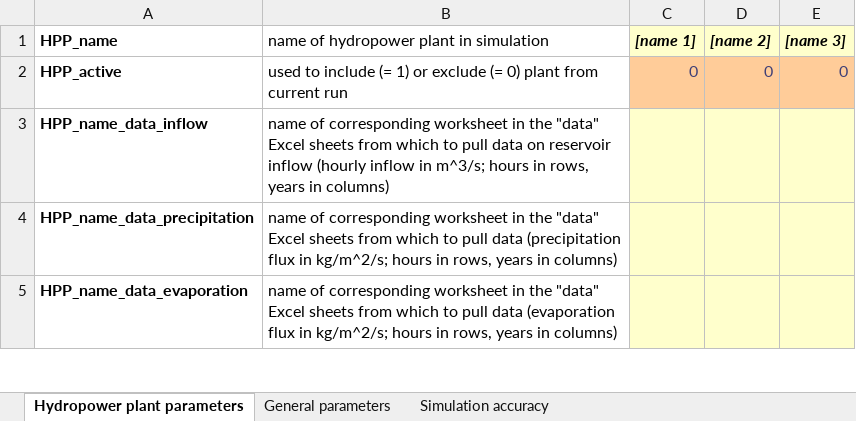
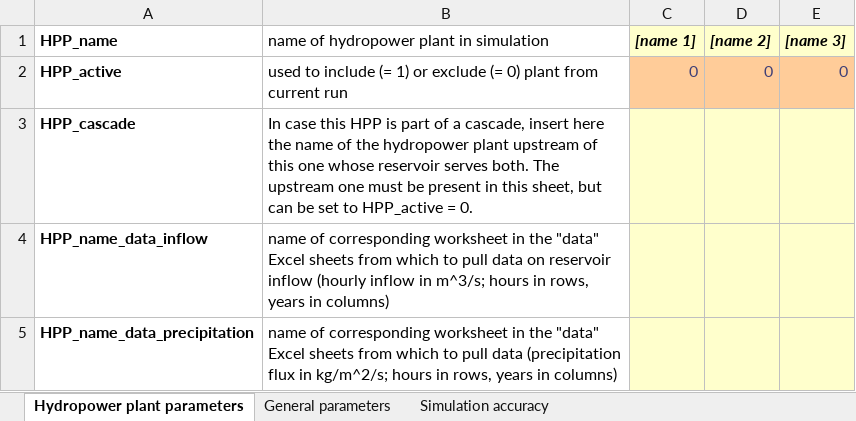
Before and after one commit to VUB-HYDR/REVUB, an Excel workbook: 2_REVUB_control_files/parameters_simulation.xlsx, sheet Hydropower plant parameters, drawn as a sheet; only a part is shown; the shorter side is filled out with more unchanged rows; values as stored, in another font and other column widths than the file's, no borders; the diff names each change by its address in the sheet, - before the commit and + after, or states it on an @@ line.

Commit message:
three important changes: (1) allow calibration to be performed on part of the modelled period instead of the entire one; (2) allow simulating cascade plants with a downstream and upstream reservoir combined; (3) allow a simulation of flexible hydropower operation in BAL/STOR without any VRE (hydro + demand only)

```diff
--- a/2_REVUB_control_files/parameters_simulation.xlsx (sheet Hydropower plant parameters)
+++ b/2_REVUB_control_files/parameters_simulation.xlsx (sheet Hydropower plant parameters)
+row 3: HPP_cascade | In case this HPP is part of a cascade, insert here the name of the hydropower plant upstream of this one whose reservoir serves both. The upstream one must be present in this sheet, but can be set to HPP_active = 0.
```
Also changed, not shown: sheet General parameters, 3 other files.
